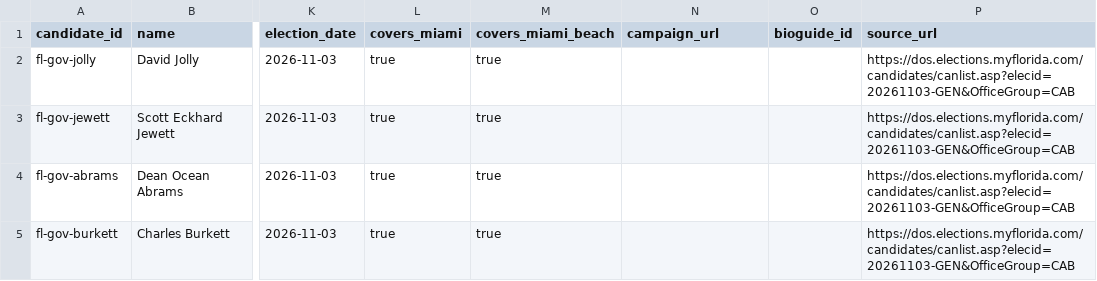
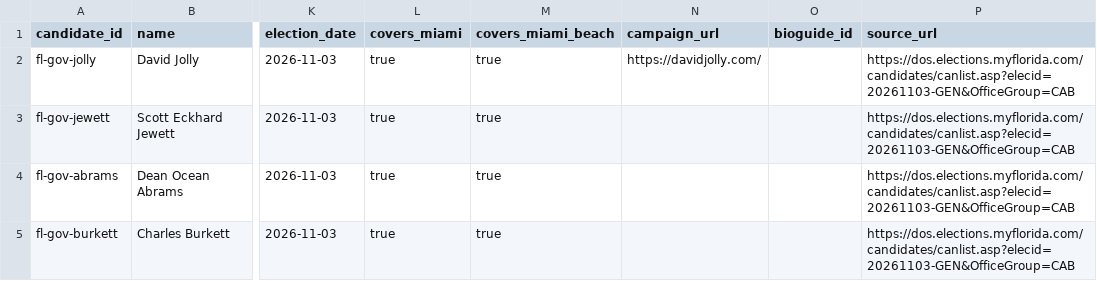
Before and after one commit to sharifamlani/hack-for-humanity-team, a CSV file: data/candidates/state.csv, drawn as a sheet; only a part is shown, gaps mark what is left out; the diff covers the shown part only; the diff names each change by its address in the sheet, - before the commit and + after, or states it on an @@ line.

```diff
--- a/data/candidates/state.csv
+++ b/data/candidates/state.csv
-N2 (campaign_url): (empty)
+N2 (campaign_url): https://davidjolly.com/
```
Also changed, not shown: 20 edited cells elsewhere in this file, data/candidates.csv, data/candidates/federal.csv, 5 other files.
